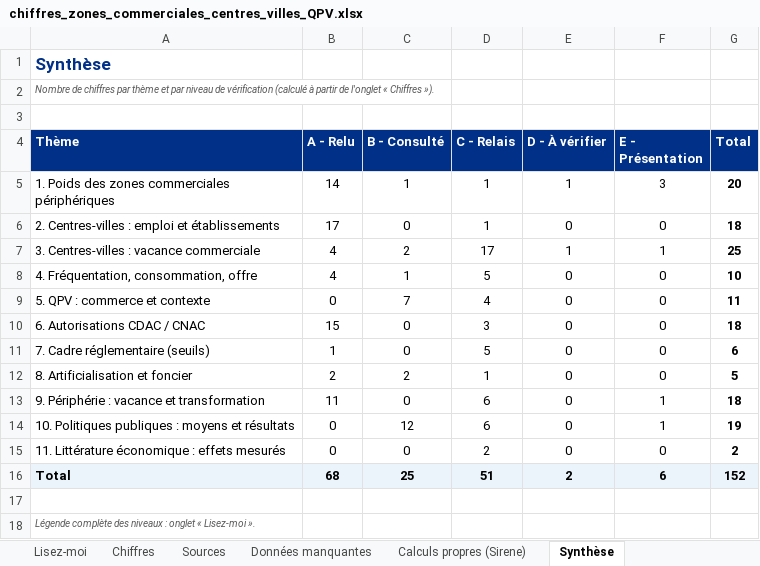
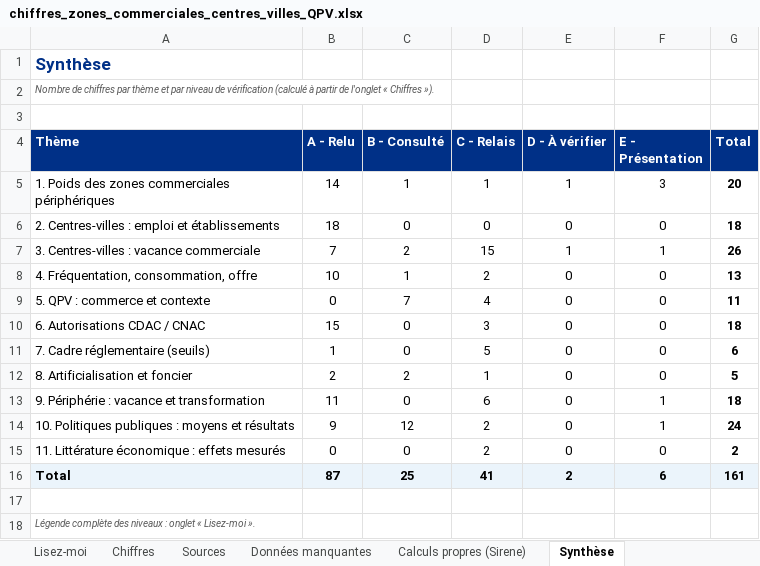
Before and after one commit to camillemathis565-lang/test, an Excel workbook: etat_de_l_art/chiffres_zones_commerciales_centres_villes_QPV.xlsx, sheet Synthèse, drawn as a sheet; values as stored, in another font and other column widths than the file's, no borders; the diff names each change by its address in the sheet, - before the commit and + after, or states it on an @@ line.

```diff
--- a/etat_de_l_art/chiffres_zones_commerciales_centres_villes_QPV.xlsx (sheet Synthèse)
+++ b/etat_de_l_art/chiffres_zones_commerciales_centres_villes_QPV.xlsx (sheet Synthèse)
-B6 (A - Relu): 17
+B6 (A - Relu): 18
-D6 (C - Relais): 1
+D6 (C - Relais): 0
-B7 (A - Relu): 4
+B7 (A - Relu): 7
-D7 (C - Relais): 17
+D7 (C - Relais): 15
-G7 (Total): 25
+G7 (Total): 26
-B8 (A - Relu): 4
+B8 (A - Relu): 10
-D8 (C - Relais): 5
+D8 (C - Relais): 2
-G8 (Total): 10
+G8 (Total): 13
-B14 (A - Relu): 0
+B14 (A - Relu): 9
-D14 (C - Relais): 6
+D14 (C - Relais): 2
-G14 (Total): 19
+G14 (Total): 24
-B16 (A - Relu): 68
+B16 (A - Relu): 87
-D16 (C - Relais): 51
+D16 (C - Relais): 41
-G16 (Total): 152
+G16 (Total): 161
```
Also changed, not shown: sheet Chiffres, sheet Données manquantes, sheet Sources, formulas that keep their value, 3 other files.
